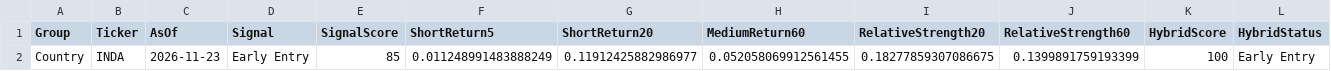
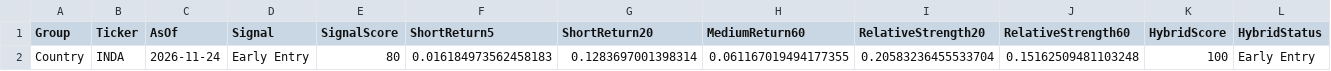
Before and after one commit to Tawfoofoo/global-allocation-dashboard, a CSV file: data/latest_qualified_countries_v2.csv, drawn as a sheet; only a part is shown; the diff names each change by its address in the sheet, - before the commit and + after, or states it on an @@ line.

Commit message:
Publish V2 shadow latest_qualified_countries_v2.csv (2026-11-24)

```diff
--- a/data/latest_qualified_countries_v2.csv
+++ b/data/latest_qualified_countries_v2.csv
-C2 (AsOf): 2026-11-23
+C2 (AsOf): 2026-11-24
-E2 (SignalScore): 85
+E2 (SignalScore): 80
-F2 (ShortReturn5): 0.011248991483888249
+F2 (ShortReturn5): 0.016184973562458183
-G2 (ShortReturn20): 0.11912425882986977
+G2 (ShortReturn20): 0.1283697001398314
-H2 (MediumReturn60): 0.052058069912561455
+H2 (MediumReturn60): 0.061167019494177355
-I2 (RelativeStrength20): 0.18277859307086675
+I2 (RelativeStrength20): 0.20583236455533704
-J2 (RelativeStrength60): 0.1399891759193399
+J2 (RelativeStrength60): 0.15162509481103248
```
